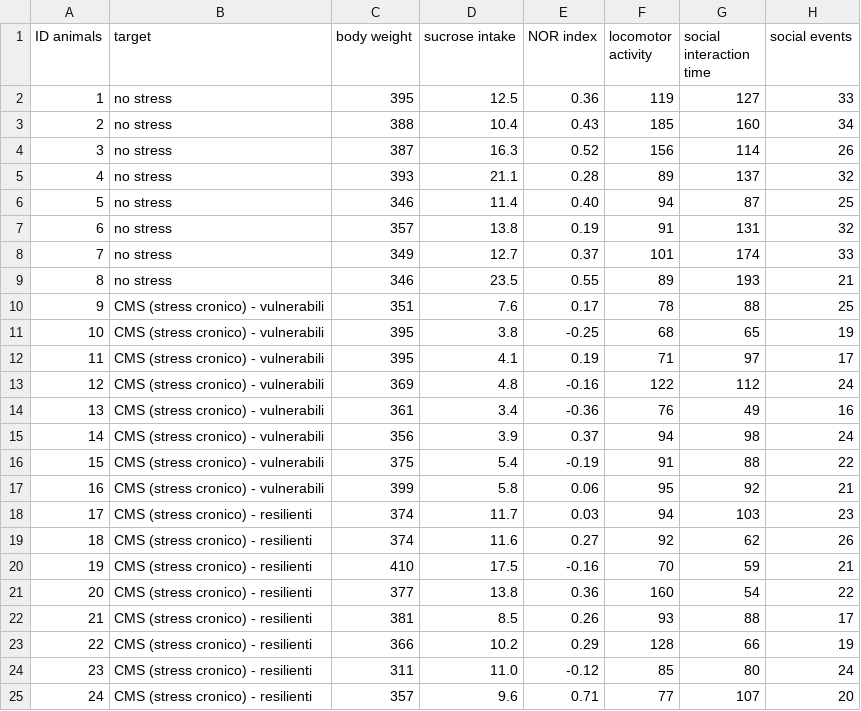
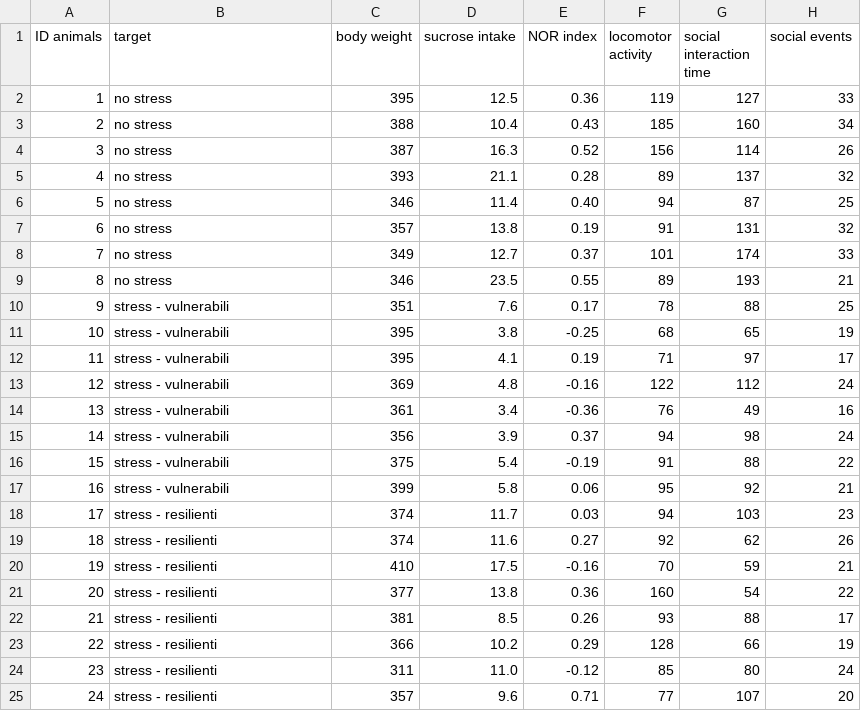
Before and after one commit to simonefuma/ml-stress-prediction, a CSV file: data.csv, drawn as a sheet; only a part is shown; the diff names each change by its address in the sheet, - before the commit and + after, or states it on an @@ line.

```diff
--- a/data.csv
+++ b/data.csv
-B10:B17 (target): CMS (stress cronico) - vulnerabili
+B10:B17 (target): stress - vulnerabili
-B18:B25 (target): CMS (stress cronico) - resilienti
+B18:B25 (target): stress - resilienti
```
Also changed, not shown: 1 other file.
